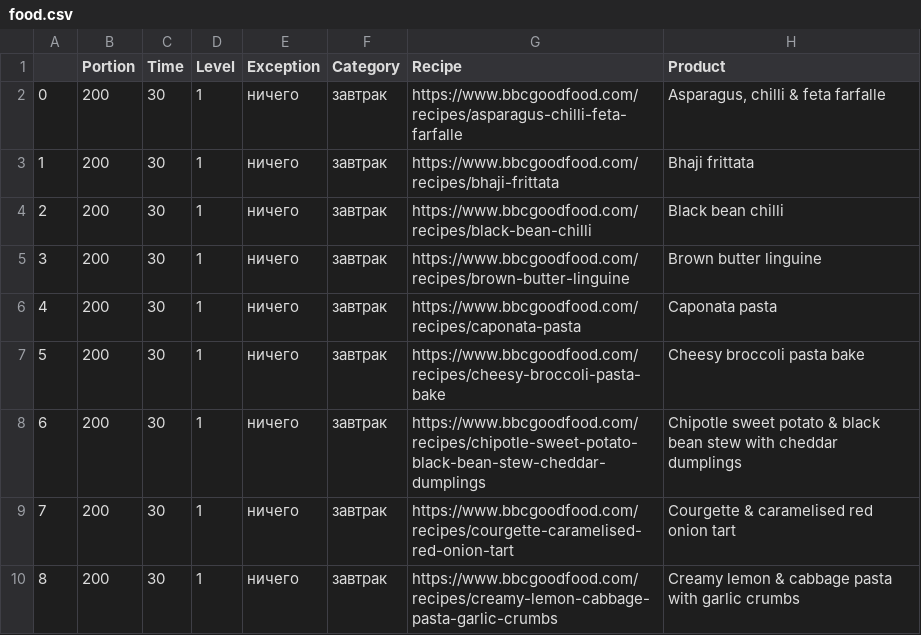
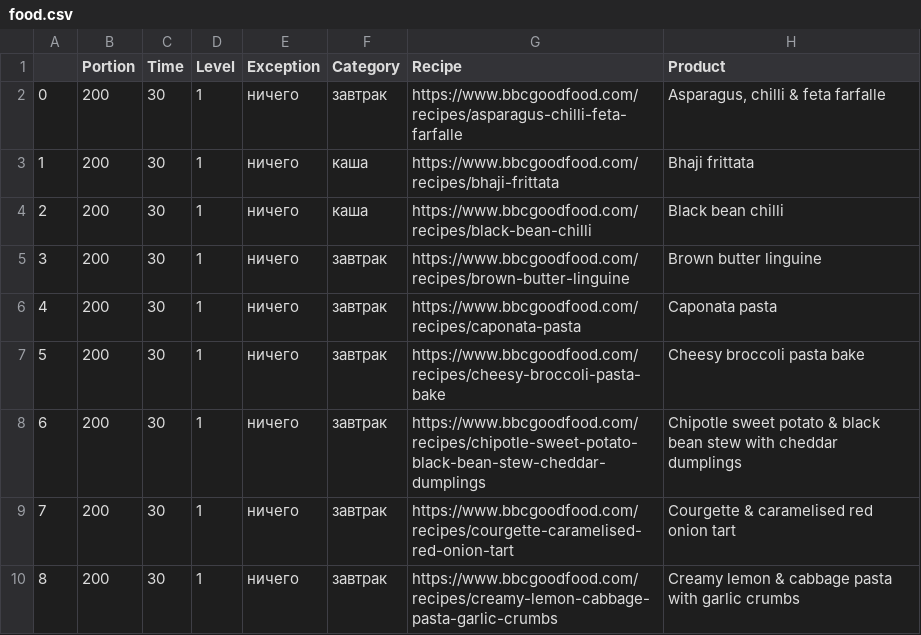
Before and after one commit to Migo72/Files, a CSV file: food.csv, drawn as a sheet; only a part is shown; the diff names each change by its address in the sheet, - before the commit and + after, or states it on an @@ line.

Commit message:
Update food.csv

```diff
--- a/food.csv
+++ b/food.csv
-F3:F4 (Category): завтрак
+F3:F4 (Category): каша
```
